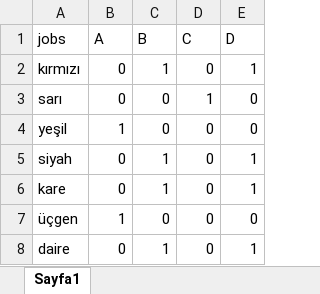
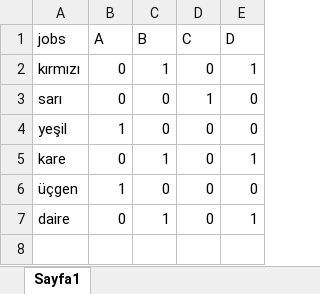
Before and after one commit to kurpeeren/genetic-algorithm-operation, an Excel workbook: files/job_reg.xlsx, sheet Sayfa1, drawn as a sheet; values as stored, in another font and other column widths than the file's, no borders; the diff names each change by its address in the sheet, - before the commit and + after, or states it on an @@ line.

```diff
--- a/files/job_reg.xlsx (sheet Sayfa1)
+++ b/files/job_reg.xlsx (sheet Sayfa1)
-row 5: siyah | 0 | 1 | 0 | 1
```
Also changed, not shown: files/job_time.xlsx.
